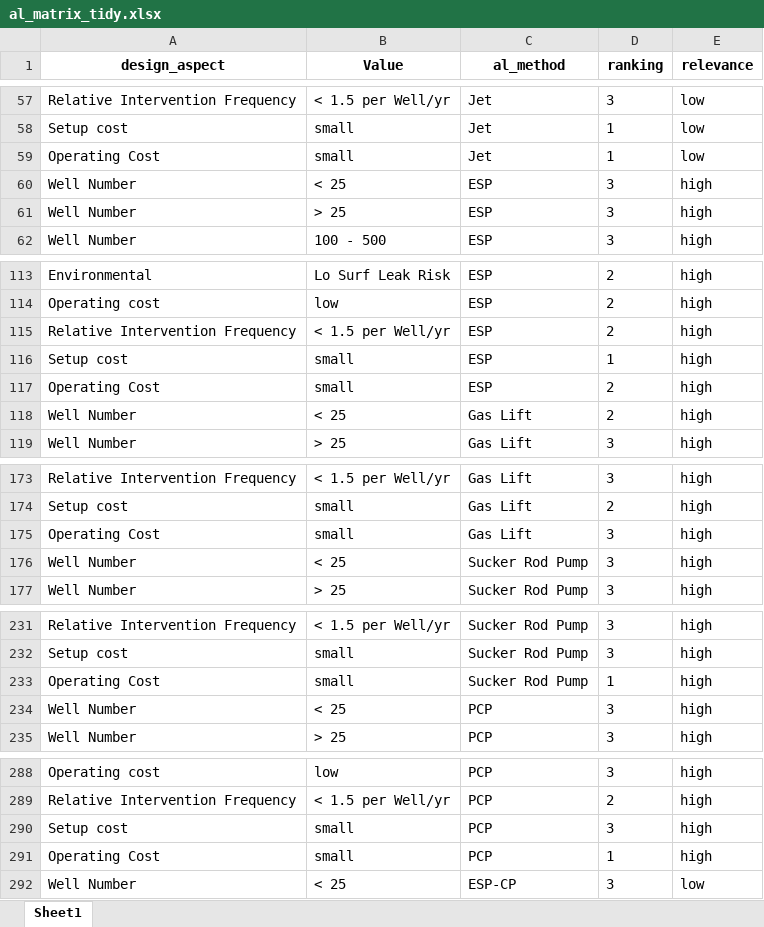
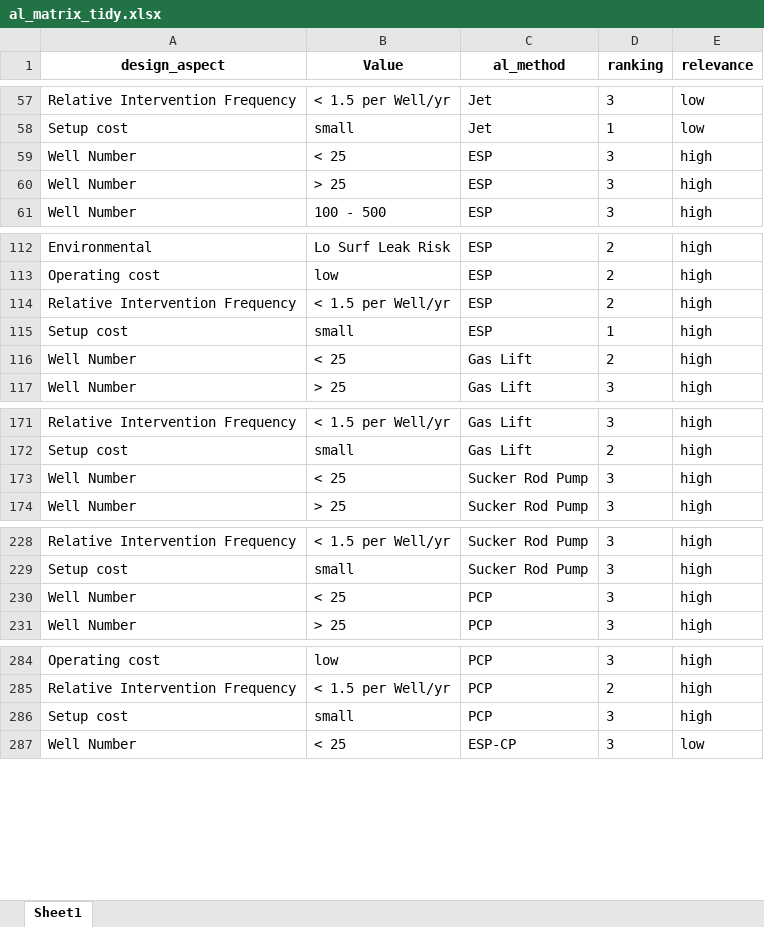
Before and after one commit to f0nzie/artificial_lift_matrix, an Excel workbook: inst/extdata/al_matrix_tidy.xlsx, sheet Sheet1, drawn as a sheet; only a part is shown, gaps mark what is left out; values as stored, in another font and other column widths than the file's, no borders; the diff covers the shown part only; the diff names each change by its address in the sheet, - before the commit and + after, or states it on an @@ line.

Commit message:
add dataframe for design_aspect and counts of criteria. remove duplicate operating cost.

```diff
--- a/inst/extdata/al_matrix_tidy.xlsx (sheet Sheet1)
+++ b/inst/extdata/al_matrix_tidy.xlsx (sheet Sheet1)
-row 59: Operating Cost | small | Jet | 1 | low
-row 117: Operating Cost | small | ESP | 2 | high
-row 175: Operating Cost | small | Gas Lift | 3 | high
-row 233: Operating Cost | small | Sucker Rod Pump | 1 | high
-row 291: Operating Cost | small | PCP | 1 | high
```
Also changed, not shown: 7 removed rows elsewhere in this sheet, inst/extdata/Artificial Lift Matrix.xlsx, 2 other files.
